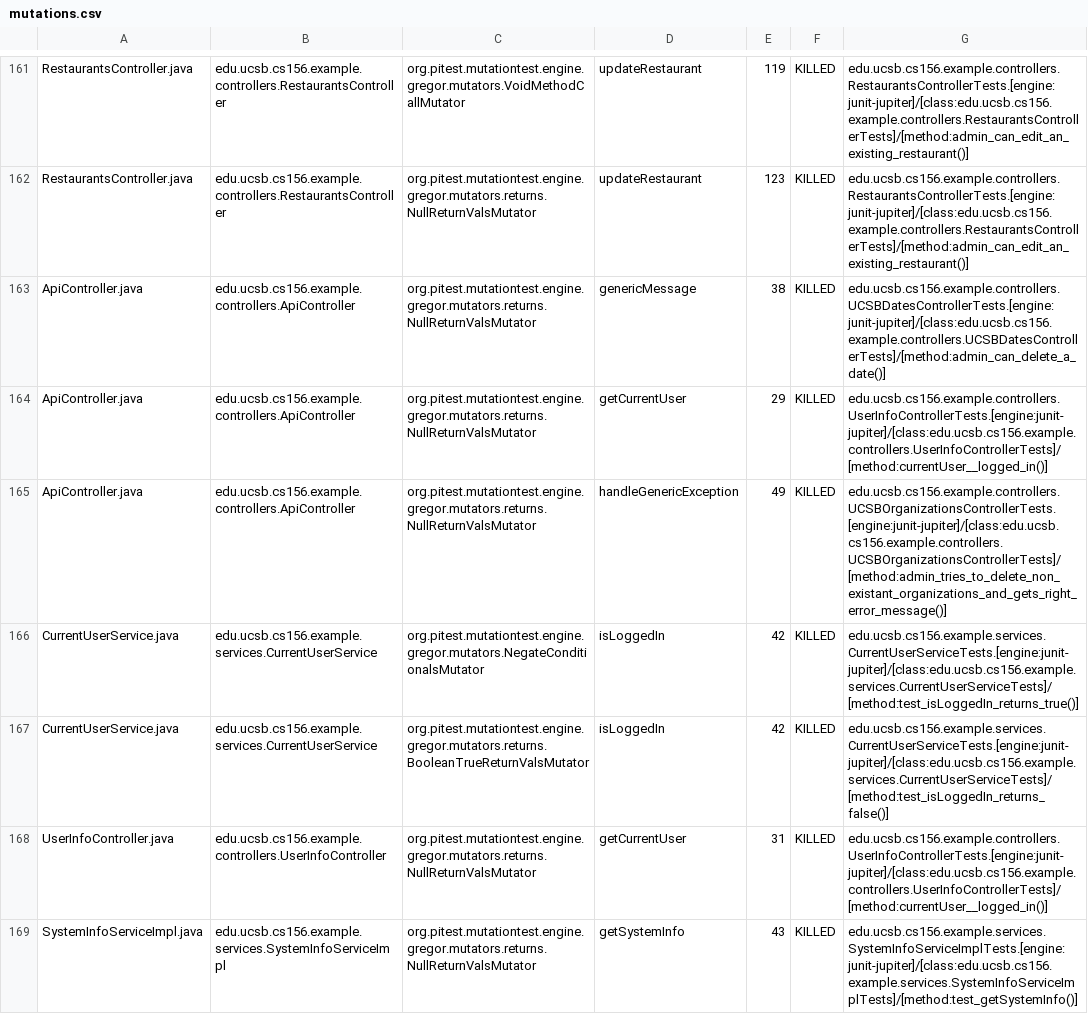
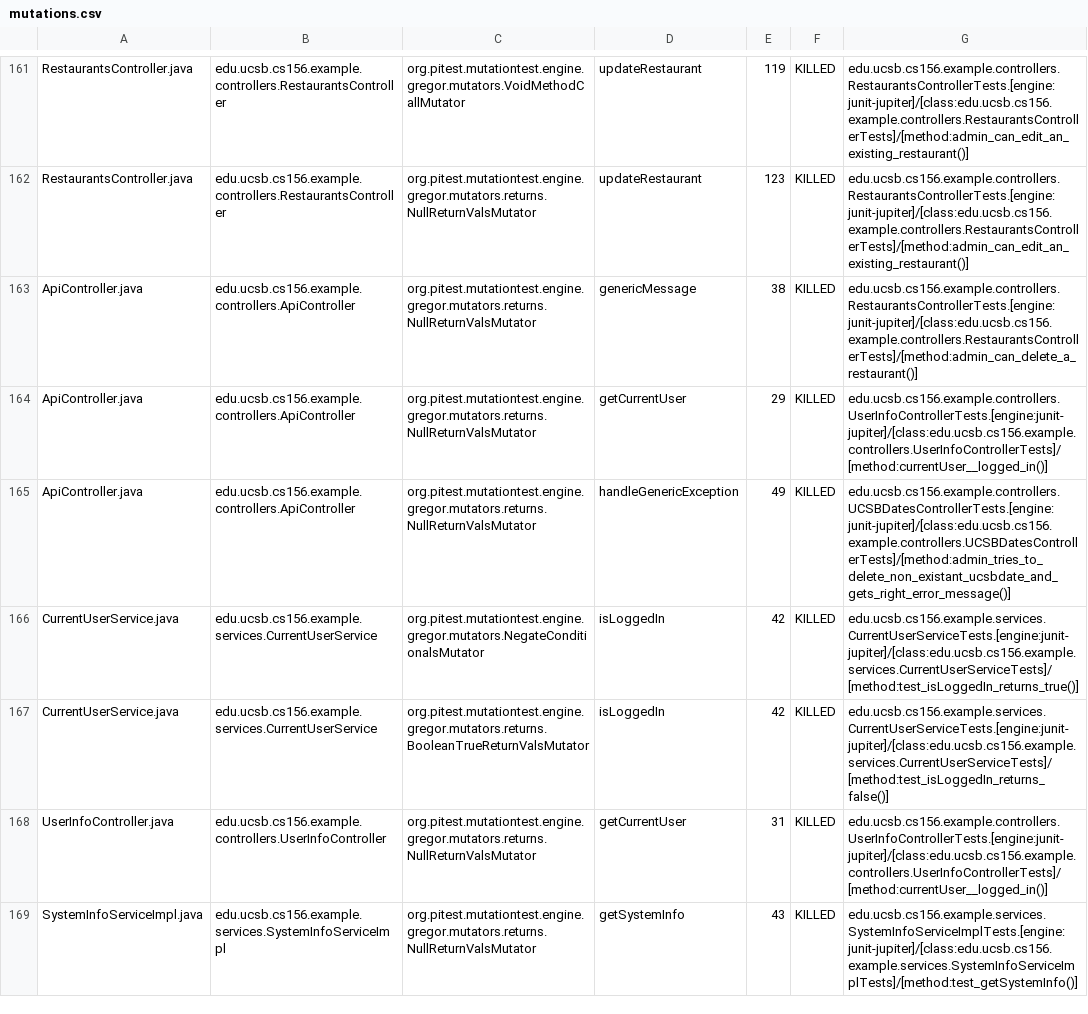
Before and after one commit to ucsb-cs156-f24/team02-f24-12, a CSV file: prs/149/pitest/mutations.csv, drawn as a sheet; only a part is shown, gaps mark what is left out.

Commit message:
Deploying to gh-pages from @ ucsb-cs156-f24/team02-f24-12@eeae5ba4890332e7e8607d14020b867ba67dad5f 🚀

```diff
--- a/prs/149/pitest/mutations.csv
+++ b/prs/149/pitest/mutations.csv
@@ -162,5 +162,5 @@ RestaurantsController.java,edu.ucsb.cs156.example.controllers.RestaurantsControl
 RestaurantsController.java,edu.ucsb.cs156.example.controllers.RestaurantsController,org.pitest.mutationtest.engine.gregor.mutators.returns.NullReturnValsMutator,updateRestaurant,123,KILLED,edu.ucsb.cs156.example.controllers.RestaurantsControllerTests.[engine:junit-jupiter]/[class:edu.ucsb.cs156.example.controllers.RestaurantsControllerTests]/[method:admin_can_edit_an_existing_restaurant()]
-ApiController.java,edu.ucsb.cs156.example.controllers.ApiController,org.pitest.mutationtest.engine.gregor.mutators.returns.NullReturnValsMutator,genericMessage,38,KILLED,edu.ucsb.cs156.example.controllers.UCSBDatesControllerTests.[engine:junit-jupiter]/[class:edu.ucsb.cs156.example.controllers.UCSBDatesControllerTests]/[method:admin_can_delete_a_date()]
+ApiController.java,edu.ucsb.cs156.example.controllers.ApiController,org.pitest.mutationtest.engine.gregor.mutators.returns.NullReturnValsMutator,genericMessage,38,KILLED,edu.ucsb.cs156.example.controllers.RestaurantsControllerTests.[engine:junit-jupiter]/[class:edu.ucsb.cs156.example.controllers.RestaurantsControllerTests]/[method:admin_can_delete_a_restaurant()]
 ApiController.java,edu.ucsb.cs156.example.controllers.ApiController,org.pitest.mutationtest.engine.gregor.mutators.returns.NullReturnValsMutator,getCurrentUser,29,KILLED,edu.ucsb.cs156.example.controllers.UserInfoControllerTests.[engine:junit-jupiter]/[class:edu.ucsb.cs156.example.controllers.UserInfoControllerTests]/[method:currentUser__logged_in()]
-ApiController.java,edu.ucsb.cs156.example.controllers.ApiController,org.pitest.mutationtest.engine.gregor.mutators.returns.NullReturnValsMutator,handleGenericException,49,KILLED,edu.ucsb.cs156.example.controllers.UCSBOrganizationsControllerTests.[engine:junit-jupiter]/[class:edu.ucsb.cs156.example.controllers.UCSBOrganizationsControllerTests]/[method:admin_tries_to_delete_non_existant_organizations_and_gets_right_error_message()]
+ApiController.java,edu.ucsb.cs156.example.controllers.ApiController,org.pitest.mutationtest.engine.gregor.mutators.returns.NullReturnValsMutator,handleGenericException,49,KILLED,edu.ucsb.cs156.example.controllers.UCSBDatesControllerTests.[engine:junit-jupiter]/[class:edu.ucsb.cs156.example.controllers.UCSBDatesControllerTests]/[method:admin_tries_to_delete_non_existant_ucsbdate_and_gets_right_error_message()]
 CurrentUserService.java,edu.ucsb.cs156.example.services.CurrentUserService,org.pitest.mutationtest.engine.gregor.mutators.NegateConditionalsMutator,isLoggedIn,42,KILLED,edu.ucsb.cs156.example.services.CurrentUserServiceTests.[engine:junit-jupiter]/[class:edu.ucsb.cs156.example.services.CurrentUserServiceTests]/[method:test_isLoggedIn_returns_true()]
```
Also changed, not shown: 17 other files.
